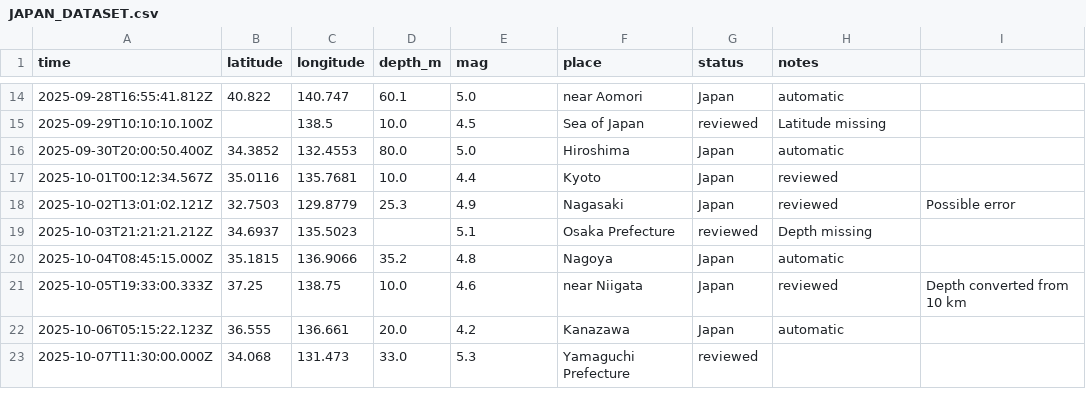
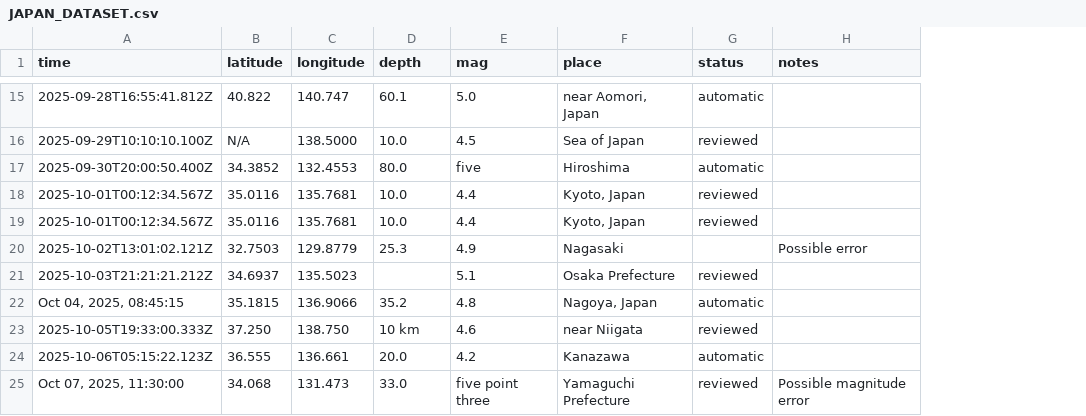
Before and after one commit to pouryaamarloo/Earthquake-analysis-in-Japan, a CSV file: JAPAN_DATASET.csv, drawn as a sheet; only a part is shown, gaps mark what is left out; removed rows and columns are numbered as before the commit, all else as after; the diff covers the shown part only; the diff names each change by its address in the sheet, - before the commit and + after, or states it on an @@ line.

```diff
--- a/JAPAN_DATASET.csv
+++ b/JAPAN_DATASET.csv
-column I, rows 18-21: Possible error |  |  | Depth converted from 10 km
-D1: depth_m
+D1: depth
-F15 (place): near Aomori
+F15 (place): near Aomori, Japan
-G15 (status): Japan
+G15 (status): automatic
-H15 (notes): automatic
+H15 (notes): (empty)
-B16 (latitude): (empty)
+B16 (latitude): N/A
-C16 (longitude): 138.5
+C16 (longitude): 138.5000
-H16 (notes): Latitude missing
+H16 (notes): (empty)
-E17 (mag): 5.0
+E17 (mag): five
-G17 (status): Japan
+G17 (status): automatic
-H17 (notes): automatic
+H17 (notes): (empty)
-F18 (place): Kyoto
+F18 (place): Kyoto, Japan
-G18 (status): Japan
+G18 (status): reviewed
-H18 (notes): reviewed
+H18 (notes): (empty)
+row 19: 2025-10-01T00:12:34.567Z | 35.0116 | 135.7681 | 10.0 | 4.4 | Kyoto, Japan | reviewed
-G20 (status): Japan
+G20 (status): (empty)
-H20 (notes): reviewed
+H20 (notes): Possible error
-H21 (notes): Depth missing
+H21 (notes): (empty)
-A22 (time): 2025-10-04T08:45:15.000Z
+A22 (time): Oct 04, 2025, 08:45:15
-F22 (place): Nagoya
+F22 (place): Nagoya, Japan
-G22 (status): Japan
+G22 (status): automatic
-H22 (notes): automatic
+H22 (notes): (empty)
-B23 (latitude): 37.25
+B23 (latitude): 37.250
-C23 (longitude): 138.75
+C23 (longitude): 138.750
-D23 (depth): 10.0
+D23 (depth): 10 km
-G23 (status): Japan
+G23 (status): reviewed
-H23 (notes): reviewed
+H23 (notes): (empty)
-G24 (status): Japan
+G24 (status): automatic
-H24 (notes): automatic
+H24 (notes): (empty)
-A25 (time): 2025-10-07T11:30:00.000Z
+A25 (time): Oct 07, 2025, 11:30:00
-E25 (mag): 5.3
+E25 (mag): five point three
-H25 (notes): (empty)
+H25 (notes): Possible magnitude error
```
Also changed, not shown: 6 added rows, 1 removed row and 51 edited cells elsewhere in this file, 1 other file.
